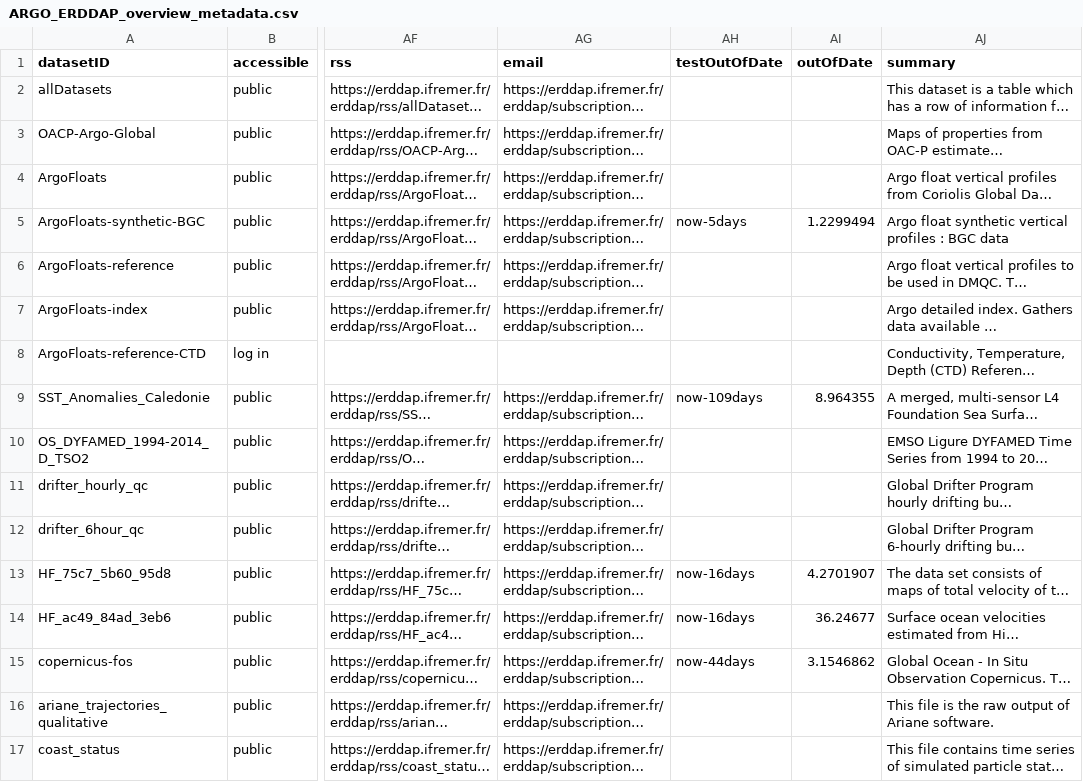
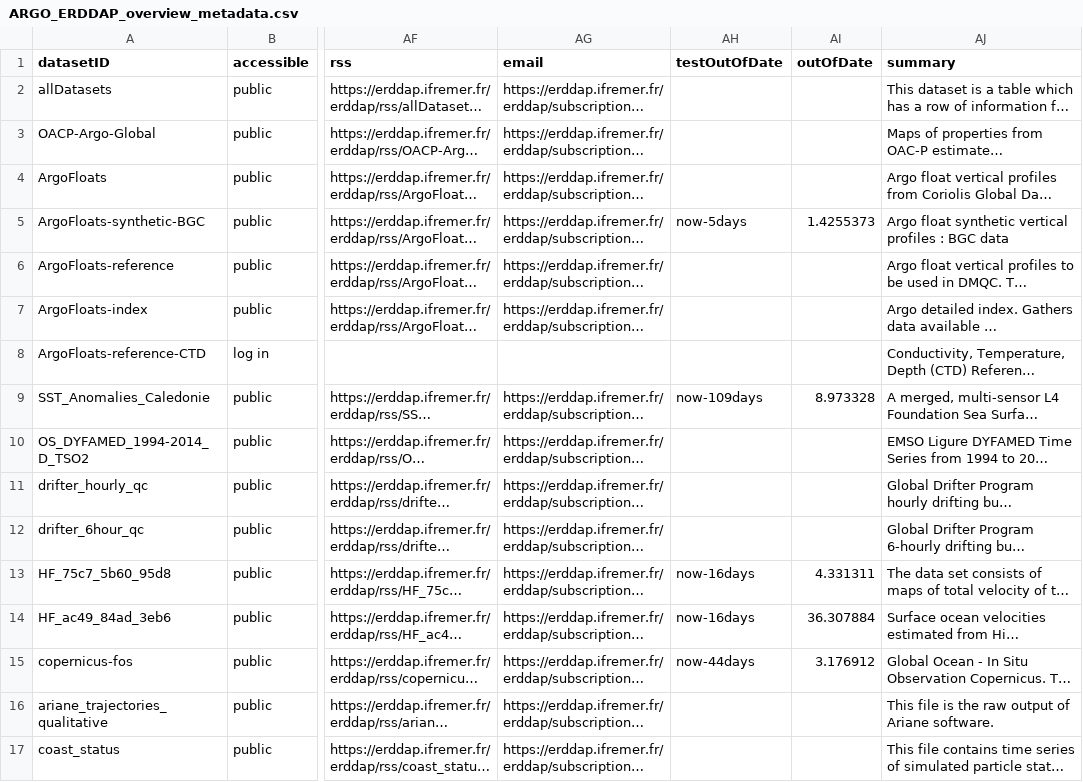
Before and after one commit to vliz-be-opsci/george-analysis, a CSV file: notebooks/properties/ARGO_ERDDAP_overview_metadata.csv, drawn as a sheet; only a part is shown, gaps mark what is left out; long unchanged cells end in …; the diff names each change by its address in the sheet, - before the commit and + after, or states it on an @@ line.

```diff
--- a/notebooks/properties/ARGO_ERDDAP_overview_metadata.csv
+++ b/notebooks/properties/ARGO_ERDDAP_overview_metadata.csv
-AI5 (outOfDate): 1.2299494
+AI5 (outOfDate): 1.4255373
-AI9 (outOfDate): 8.964355
+AI9 (outOfDate): 8.973328
-AI13 (outOfDate): 4.2701907
+AI13 (outOfDate): 4.331311
-AI14 (outOfDate): 36.24677
+AI14 (outOfDate): 36.307884
-AI15 (outOfDate): 3.1546862
+AI15 (outOfDate): 3.176912
```
Also changed, not shown: notebooks/properties/ARGO_ERDDAP_dataset_metadata.csv, notebooks/properties/EMSO_ERDDAP_overview_metadata.csv, 7 other files.
